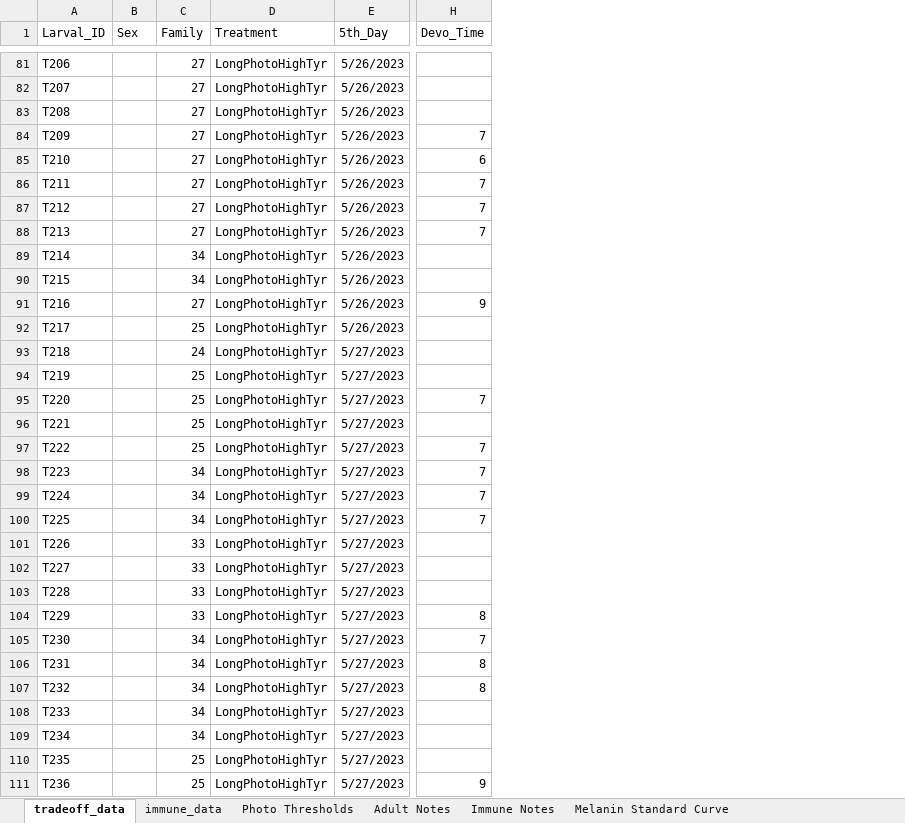
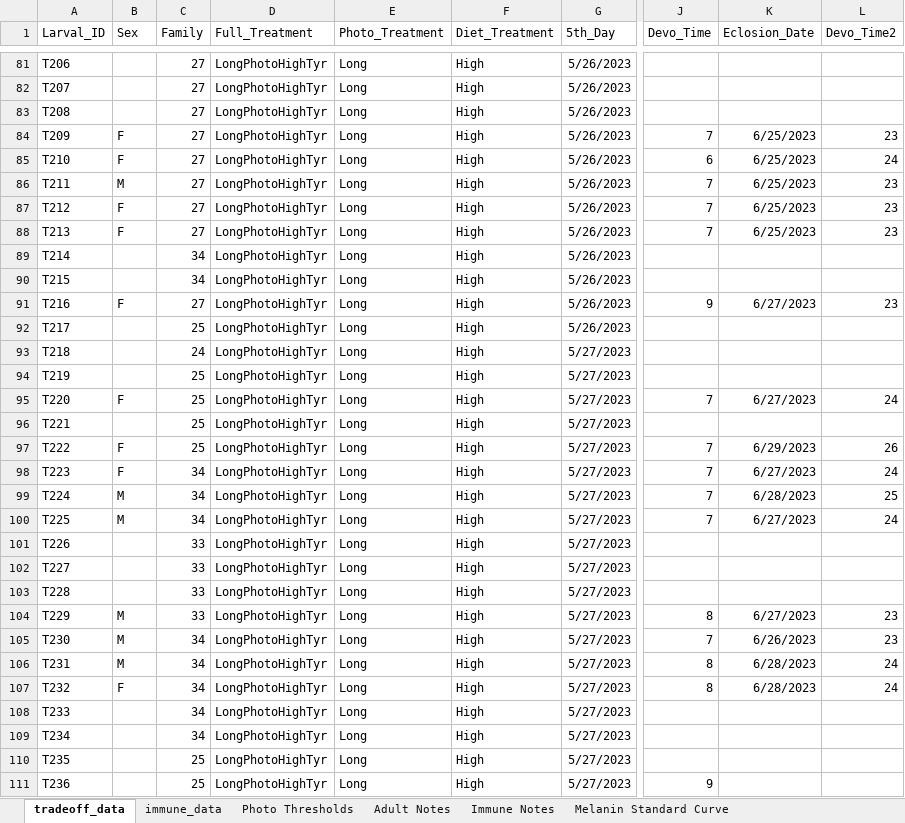
Before and after one commit to SEBritton/tradeoff_project, an Excel workbook: data/immune_data.xlsx, sheet tradeoff_data, drawn as a sheet; only a part is shown, gaps mark what is left out; values as stored, in another font and other column widths than the file's, no borders; the diff covers the shown part only; the diff names each change by its address in the sheet, - before the commit and + after, or states it on an @@ line.

```diff
--- a/data/immune_data.xlsx (sheet tradeoff_data)
+++ b/data/immune_data.xlsx (sheet tradeoff_data)
+column E (Photo_Treatment), rows 81-111: all Long
+column F (Diet_Treatment), rows 81-111: all High
+column K (Eclosion_Date), rows 84-107: 6/25/2023 | 6/25/2023 | 6/25/2023 | 6/25/2023 | 6/25/2023 |  |  | 6/27/2023 |  |  |  | 6/27/2023 |  | 6/29/2023 | 6/27/2023 | 6/28/2023 | 6/27/2023 |  |  |  | 6/27/2023 | 6/26/2023 | 6/28/2023 | 6/28/2023
+column L (Devo_Time2), rows 84-107: 23 | 24 | 23 | 23 | 23 |  |  | 23 |  |  |  | 24 |  | 26 | 24 | 25 | 24 |  |  |  | 23 | 23 | 24 | 24
-D1: Treatment
+D1: Full_Treatment
-B84:B85 (Sex): (empty)
+B84:B85 (Sex): F
-B86 (Sex): (empty)
+B86 (Sex): M
-B87:B88 (Sex): (empty)
+B87:B88 (Sex): F
-B91 (Sex): (empty)
+B91 (Sex): F
-B95 (Sex): (empty)
+B95 (Sex): F
-B97:B98 (Sex): (empty)
+B97:B98 (Sex): F
-B99:B100 (Sex): (empty)
+B99:B100 (Sex): M
-B104:B106 (Sex): (empty)
+B104:B106 (Sex): M
-B107 (Sex): (empty)
+B107 (Sex): F
```
Also changed, not shown: 93 edited cells and cell formats elsewhere in this sheet, sheet immune_data, formulas that keep their value, data/KOH_data.xlsx, data/Part2_TradeOff_RawData.xlsx, 35 other files.
